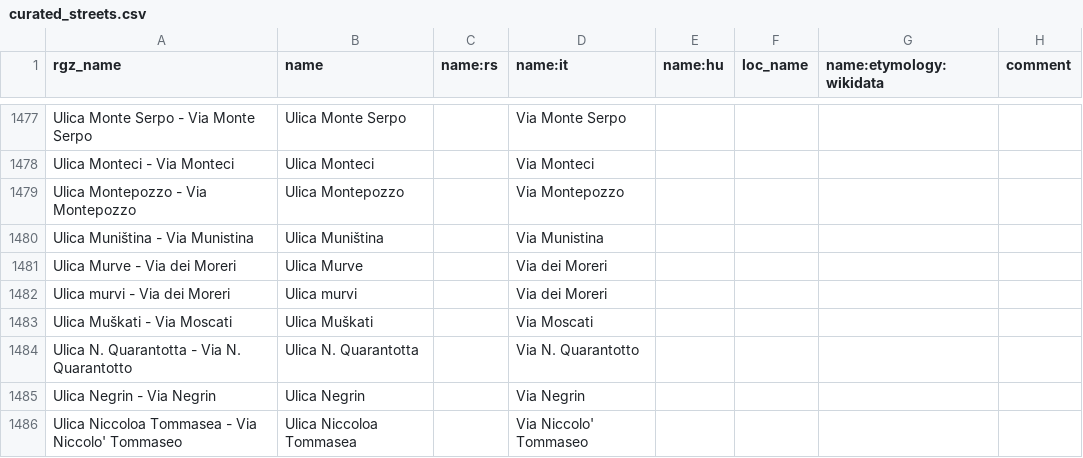
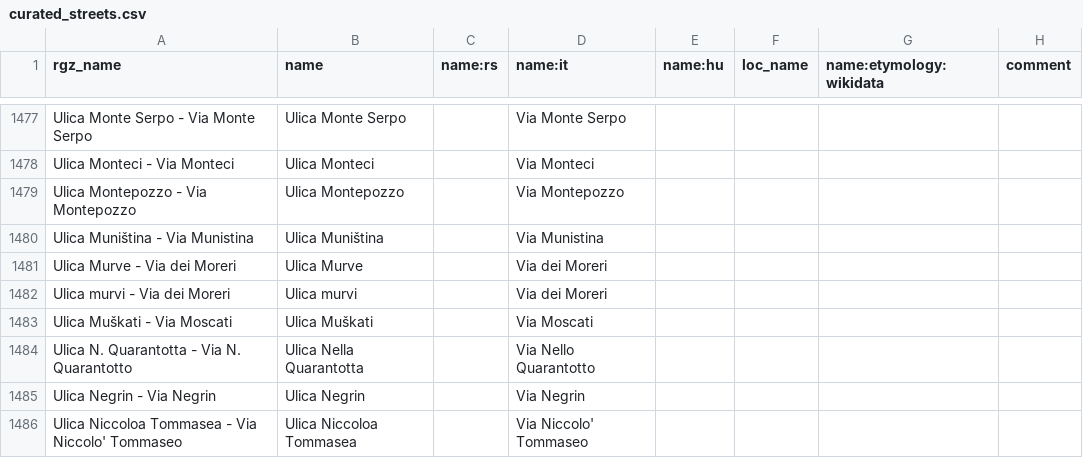
Before and after one commit to osm-hr/adresniregistar-ispravci, a CSV file: curated_streets.csv, drawn as a sheet; only a part is shown, gaps mark what is left out; the diff covers the shown part only.

```diff
--- a/curated_streets.csv
+++ b/curated_streets.csv
@@ -1483,3 +1483,3 @@ Ulica murvi - Via dei Moreri,Ulica murvi,,Via dei Moreri,,,,
 Ulica Muškati - Via Moscati,Ulica Muškati,,Via Moscati,,,,
-Ulica N. Quarantotta - Via N. Quarantotto,Ulica N. Quarantotta,,Via N. Quarantotto,,,,
+Ulica N. Quarantotta - Via N. Quarantotto,Ulica Nella Quarantotta,,Via Nello Quarantotto,,,,
 Ulica Negrin - Via Negrin,Ulica Negrin,,Via Negrin,,,,
```
Also changed, not shown: 33 added rows elsewhere in this file.
